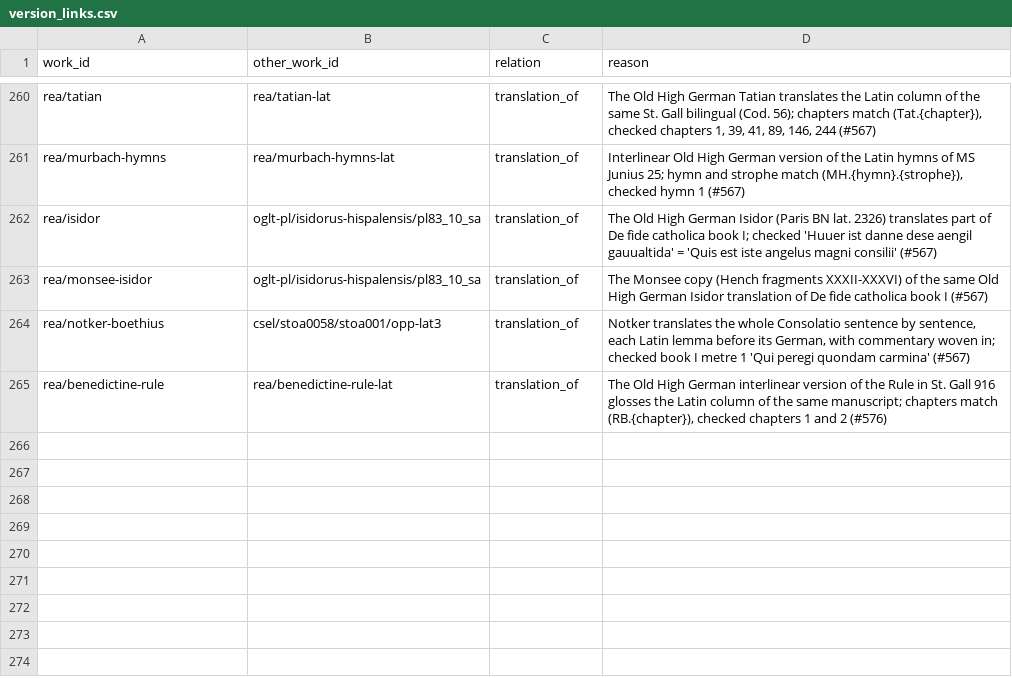
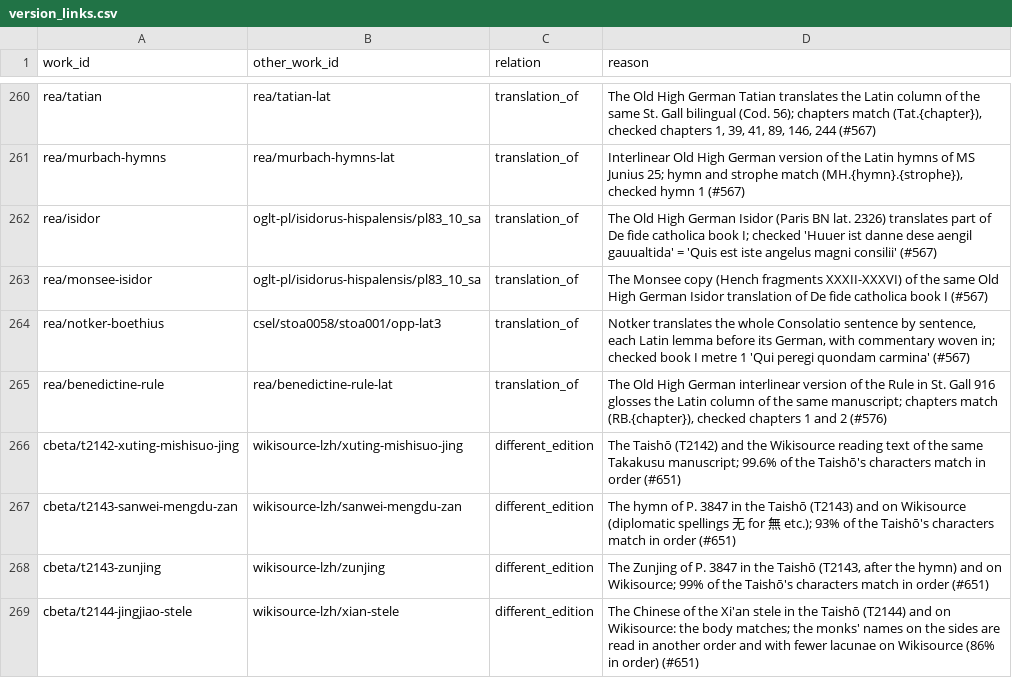
Before and after one commit to jaspax/patristica, a CSV file: patristica/data/version_links.csv, drawn as a sheet; only a part is shown, gaps mark what is left out.

```diff
--- a/patristica/data/version_links.csv
+++ b/patristica/data/version_links.csv
@@ -265 +265,5 @@ rea/notker-boethius,csel/stoa0058/stoa001/opp-lat3,translation_of,"Notker transl
 rea/benedictine-rule,rea/benedictine-rule-lat,translation_of,"The Old High German interlinear version of the Rule in St. Gall 916 glosses the Latin column of the same manuscript; chapters match (RB.{chapter}), checked chapters 1 and 2 (#576)"
+cbeta/t2142-xuting-mishisuo-jing,wikisource-lzh/xuting-mishisuo-jing,different_edition,"The Taishō (T2142) and the Wikisource reading text of the same Takakusu manuscript; 99.6% of the Taishō's characters match in order (#651)"
+cbeta/t2143-sanwei-mengdu-zan,wikisource-lzh/sanwei-mengdu-zan,different_edition,"The hymn of P. 3847 in the Taishō (T2143) and on Wikisource (diplomatic spellings 无 for 無 etc.); 93% of the Taishō's characters match in order (#651)"
+cbeta/t2143-zunjing,wikisource-lzh/zunjing,different_edition,"The Zunjing of P. 3847 in the Taishō (T2143, after the hymn) and on Wikisource; 99% of the Taishō's characters match in order (#651)"
+cbeta/t2144-jingjiao-stele,wikisource-lzh/xian-stele,different_edition,"The Chinese of the Xi'an stele in the Taishō (T2144) and on Wikisource: the body matches; the monks' names on the sides are read in another order and with fewer lacunae on Wikisource (86% in order) (#651)"
```
Also changed, not shown: 10 other files.
